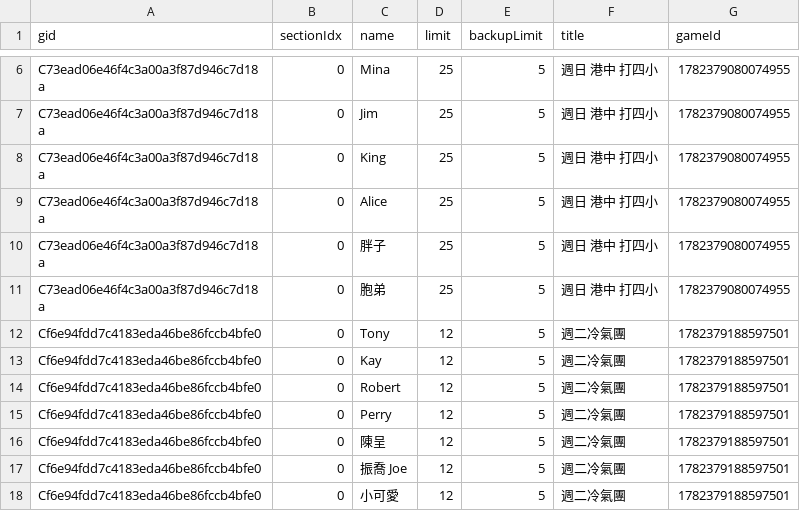
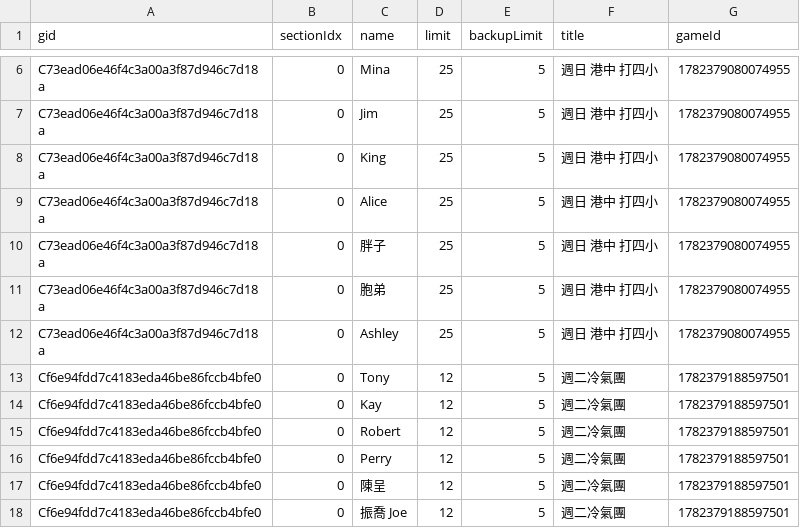
Before and after one commit to BSTony/TonysBadmintonGroup, a CSV file: data/registrations.csv, drawn as a sheet; only a part is shown, gaps mark what is left out; the shorter side is filled out with more unchanged rows; the diff names each change by its address in the sheet, - before the commit and + after, or states it on an @@ line.

Commit message:
Update current list snapshot: 週日 港中 打四小

```diff
--- a/data/registrations.csv
+++ b/data/registrations.csv
+row 12: C73ead06e46f4c3a00a3f87d946c7d18a | 0 | Ashley | 25 | 5 | 週日 港中 打四小 | 1782379080074955
```
